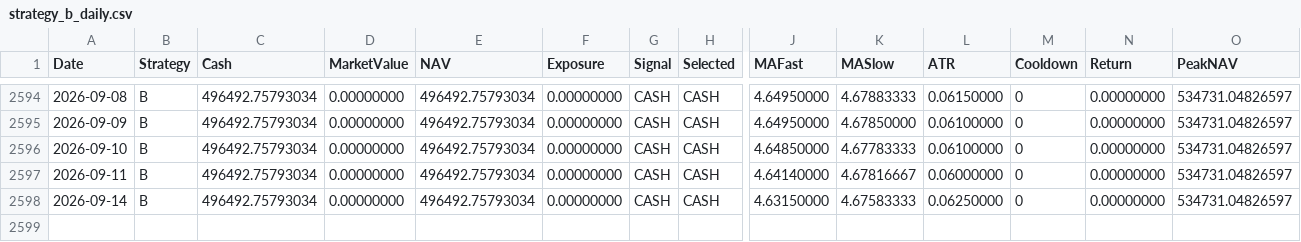
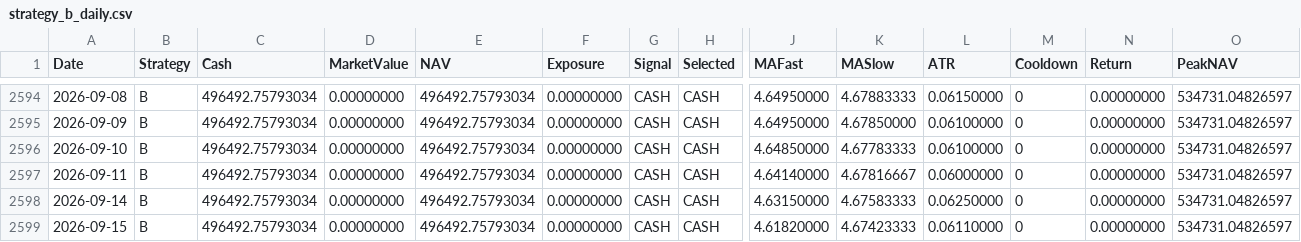
Before and after one commit to RebekahLllimx/quant-trading-ai, a CSV file: data/task7/processed/strategy_b_daily.csv, drawn as a sheet; only a part is shown, gaps mark what is left out; rows hold the shown columns only; the diff names each change by its address in the sheet, - before the commit and + after, or states it on an @@ line.

```diff
--- a/data/task7/processed/strategy_b_daily.csv
+++ b/data/task7/processed/strategy_b_daily.csv
+row 2599: 2026-09-15 | B | 496492.75793034 | 0.00000000 | 496492.75793034 | 0.00000000 | CASH | CASH | 4.61820000 | 4.67423333 | 0.06110000 | 0 | 0.00000000 | 534731.04826597
```
Also changed, not shown: data/task7/processed/strategy_a_daily.csv, data/task7/processed/strategy_c_daily.csv, 21 other files.
